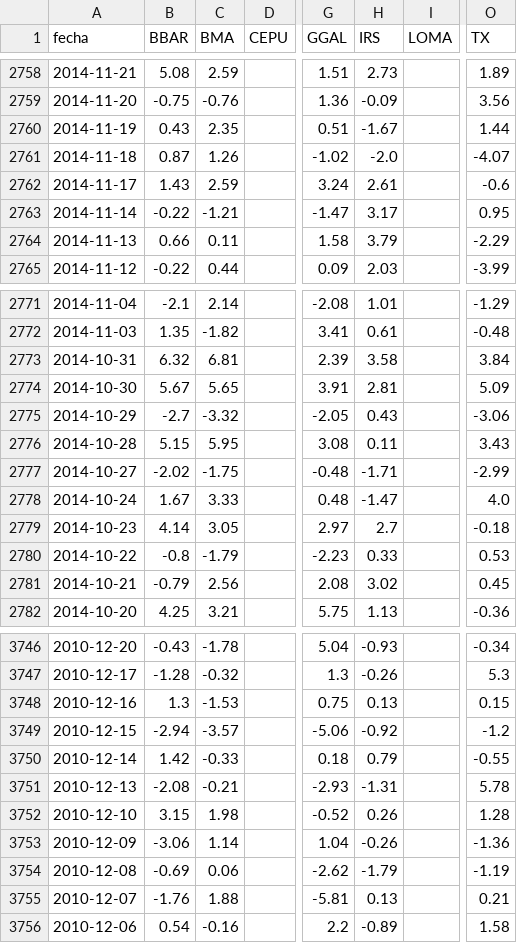
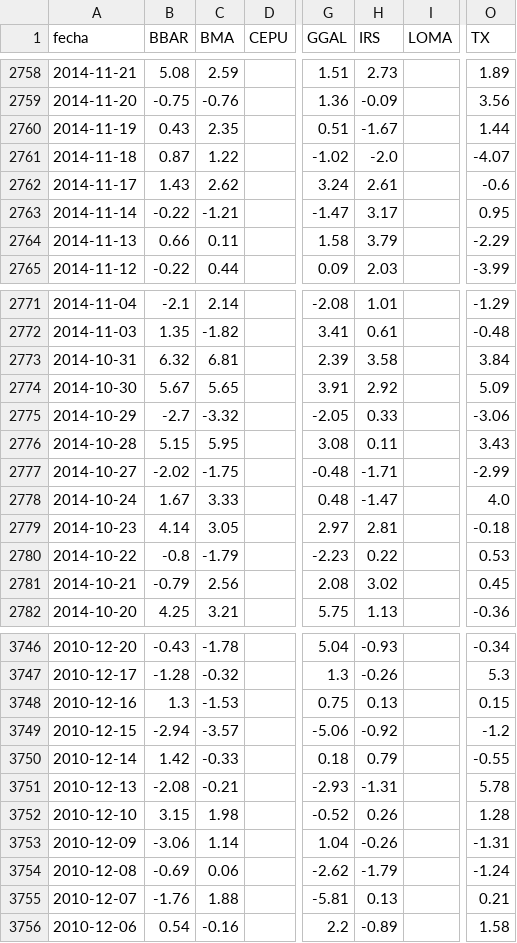
Before and after one commit to jesusrobles824/bases-de-datos, a CSV file: ADRs_variacion_porcentual_diaria.csv, drawn as a sheet; only a part is shown, gaps mark what is left out; the diff names each change by its address in the sheet, - before the commit and + after, or states it on an @@ line.

```diff
--- a/ADRs_variacion_porcentual_diaria.csv
+++ b/ADRs_variacion_porcentual_diaria.csv
-C2761 (BMA): 1.26
+C2761 (BMA): 1.22
-C2762 (BMA): 2.59
+C2762 (BMA): 2.62
-H2774 (IRS): 2.81
+H2774 (IRS): 2.92
-H2775 (IRS): 0.43
+H2775 (IRS): 0.33
-H2779 (IRS): 2.7
+H2779 (IRS): 2.81
-H2780 (IRS): 0.33
+H2780 (IRS): 0.22
-O3753 (TX): -1.36
+O3753 (TX): -1.31
-O3754 (TX): -1.19
+O3754 (TX): -1.24
```
Also changed, not shown: ADRs_Precios.csv.
